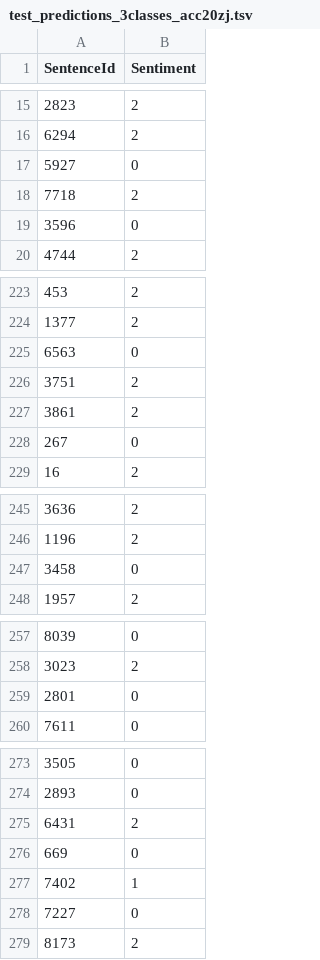
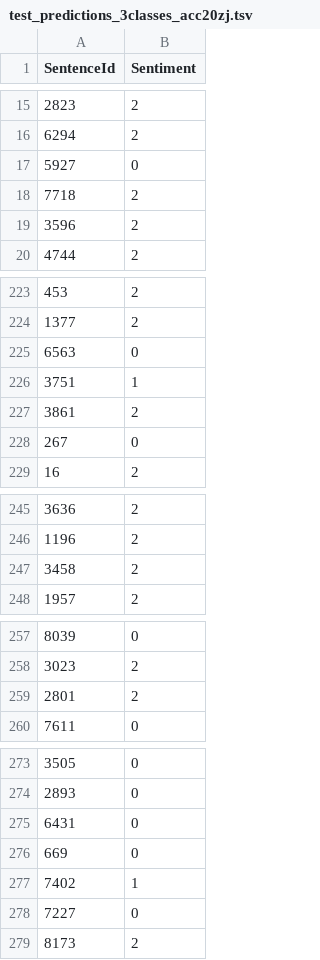
Before and after one commit to terenzzzz/COM3110_TextProcessing, a TSV file: labSheet/assignment2/results/test_predictions_3classes_acc20zj.tsv, drawn as a sheet; only a part is shown, gaps mark what is left out; the diff covers the shown part only.

```diff
--- a/labSheet/assignment2/results/test_predictions_3classes_acc20zj.tsv
+++ b/labSheet/assignment2/results/test_predictions_3classes_acc20zj.tsv
@@ -18,3 +18,3 @@ SentenceId	Sentiment
 7718	2
-3596	0
+3596	2
 4744	2
@@ -225,3 +225,3 @@ SentenceId	Sentiment
 6563	0
-3751	2
+3751	1
 3861	2
@@ -246,3 +246,3 @@ SentenceId	Sentiment
 1196	2
-3458	0
+3458	2
 1957	2
@@ -258,3 +258,3 @@ SentenceId	Sentiment
 3023	2
-2801	0
+2801	2
 7611	0
@@ -274,3 +274,3 @@ SentenceId	Sentiment
 2893	0
-6431	2
+6431	0
 669	0
```
Also changed, not shown: 8 edited cells elsewhere in this file, labSheet/assignment2/models/model_class_3_features.tsv, labSheet/assignment2/results/dev_predictions_3classes_acc20zj.tsv, 4 other files.
